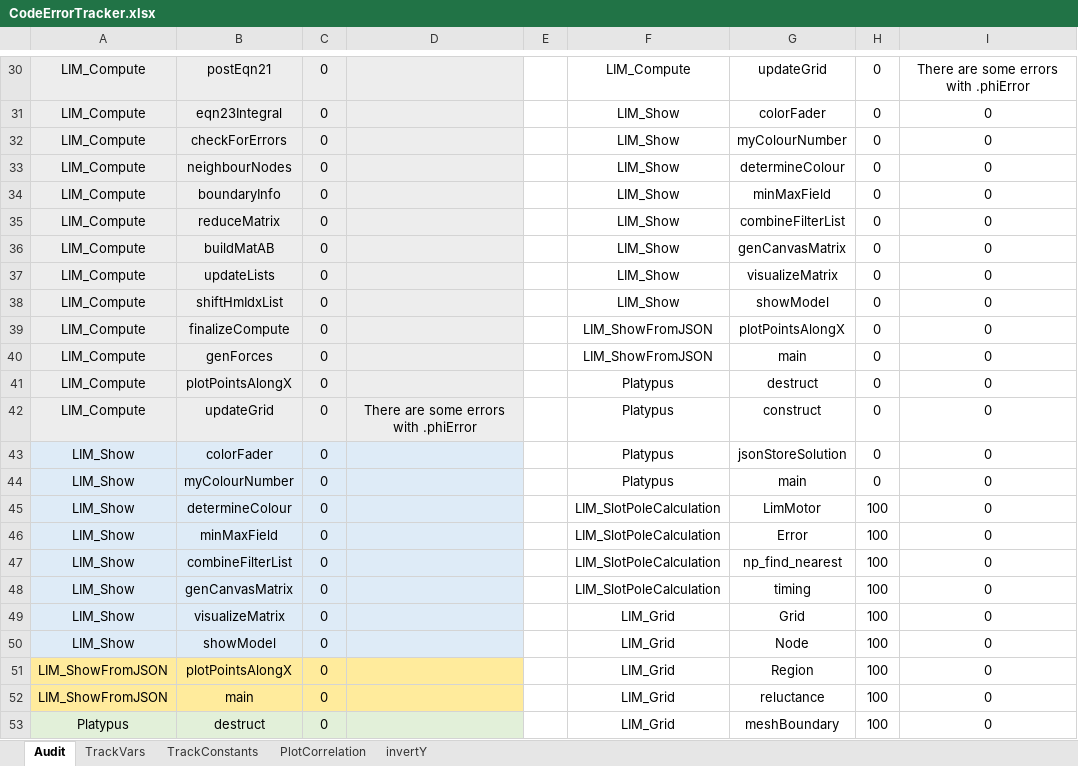
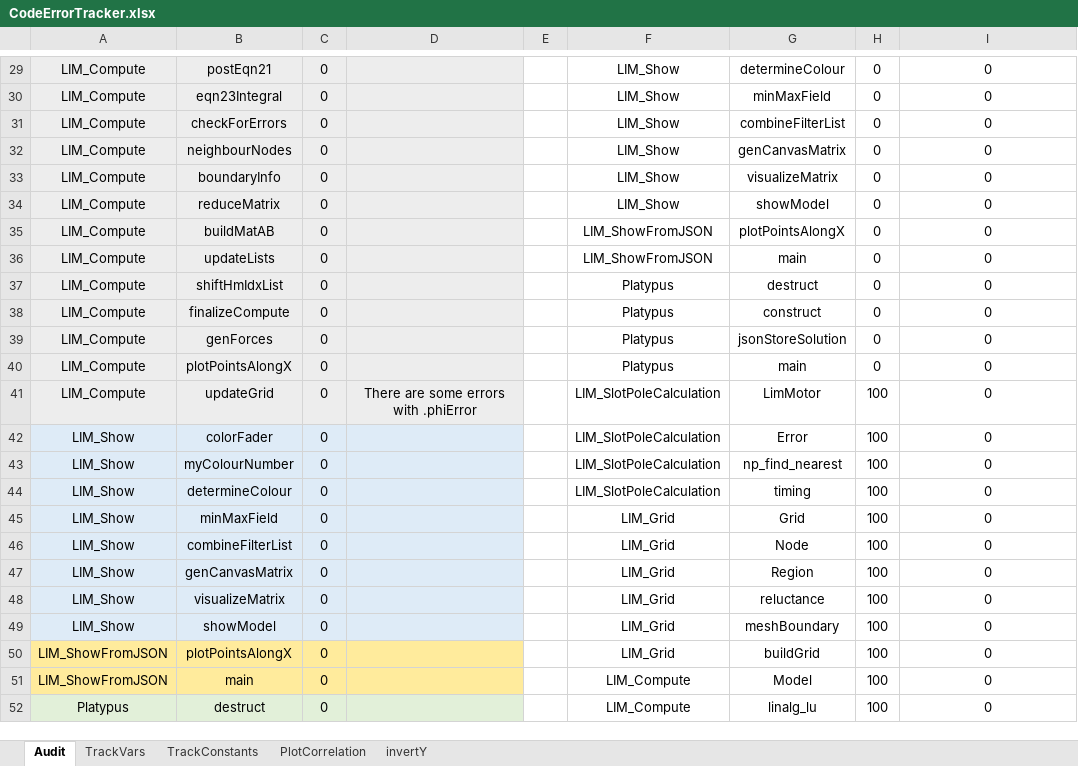
Before and after one commit to MichaelThamm/masters-thesis, an Excel workbook: CodeErrorTracker.xlsx, sheet Audit, drawn as a sheet; only a part is shown, gaps mark what is left out; values as stored, in another font and other column widths than the file's, no borders; charts and pictures and table styles not drawn; addresses are those after the commit; the diff covers the shown part only; the diff names each change by its address in the sheet, - before the commit and + after, or states it on an @@ line.

```diff
--- a/CodeErrorTracker.xlsx (sheet Audit)
+++ b/CodeErrorTracker.xlsx (sheet Audit)
-F29: LIM_Compute
+F29: LIM_Show
-G29: updateGrid
+G29: determineColour
-I29: There are some errors with .phiError
+I29: 0
-G30: colorFader
+G30: minMaxField
-G31: myColourNumber
+G31: combineFilterList
-G32: determineColour
+G32: genCanvasMatrix
-G33: minMaxField
+G33: visualizeMatrix
-G34: combineFilterList
+G34: showModel
-F35:F36: LIM_Show
+F35:F36: LIM_ShowFromJSON
-G35: genCanvasMatrix
+G35: plotPointsAlongX
-G36: visualizeMatrix
+G36: main
-F37: LIM_Show
+F37: Platypus
-G37: showModel
+G37: destruct
-F38:F39: LIM_ShowFromJSON
+F38:F39: Platypus
-G38: plotPointsAlongX
+G38: construct
-G39: main
+G39: jsonStoreSolution
-G40: destruct
+G40: main
-F41:F43: Platypus
+F41:F43: LIM_SlotPoleCalculation
-G41: construct
+G41: LimMotor
-H41:H43: 0
+H41:H43: 100
-G42: jsonStoreSolution
+G42: Error
-G43: main
+G43: np_find_nearest
-G44: LimMotor
+G44: timing
-F45:F47: LIM_SlotPoleCalculation
+F45:F47: LIM_Grid
-G45: Error
+G45: Grid
-G46: np_find_nearest
+G46: Node
-G47: timing
+G47: Region
-G48: Grid
+G48: reluctance
-G49: Node
+G49: meshBoundary
-G50: Region
+G50: buildGrid
-F51:F52: LIM_Grid
+F51:F52: LIM_Compute
-G51: reluctance
+G51: Model
-G52: meshBoundary
+G52: linalg_lu
```
Also changed, not shown: 1 added row, 2 removed rows and 37 edited cells elsewhere in this sheet, charts or pictures, 4 other files.
